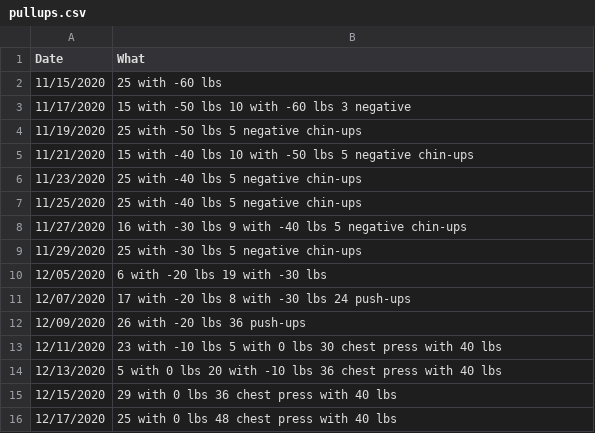
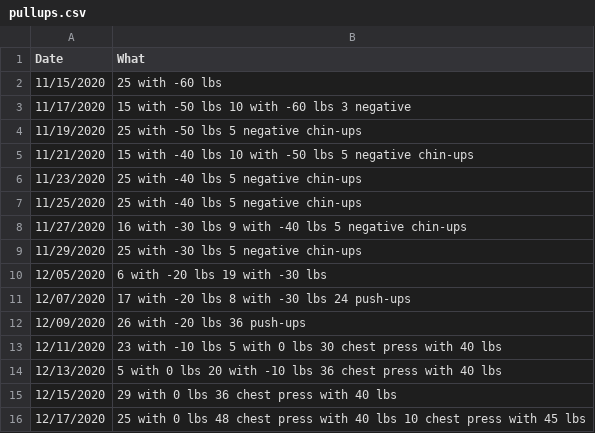
Before and after one commit to ilyaraz/me, a CSV file: exercise/pullups.csv, drawn as a sheet.

Commit message:
Update exercise

```diff
--- a/exercise/pullups.csv
+++ b/exercise/pullups.csv
@@ -15,2 +15,2 @@ Date,What
 12/15/2020,29 with 0 lbs 36 chest press with 40 lbs
-12/17/2020,25 with 0 lbs 48 chest press with 40 lbs
+12/17/2020,25 with 0 lbs 48 chest press with 40 lbs 10 chest press with 45 lbs
```
